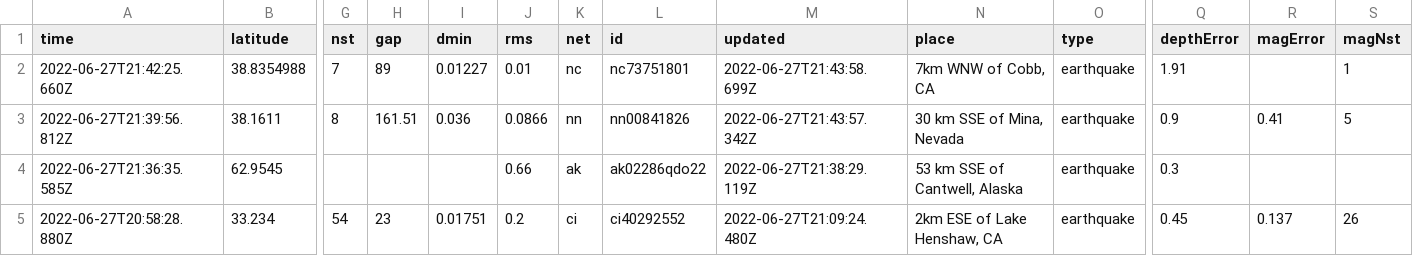
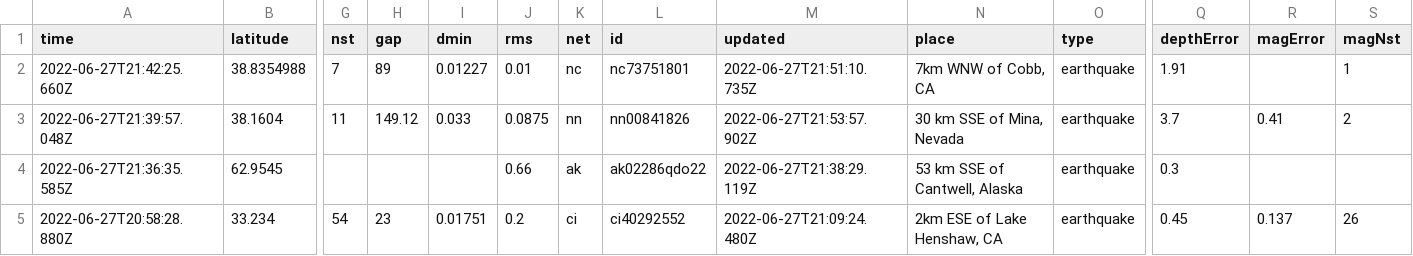
Before and after one commit to melfronczek/my-data-robot, a CSV file: usgs_current.csv, drawn as a sheet; only a part is shown, gaps mark what is left out; removed rows and columns are numbered as before the commit, all else as after; rows hold the shown columns only; the diff covers the shown part only; the diff names each change by its address in the sheet, - before the commit and + after, or states it on an @@ line.

```diff
--- a/usgs_current.csv
+++ b/usgs_current.csv
-M2 (updated): 2022-06-27T21:43:58.699Z
+M2 (updated): 2022-06-27T21:51:10.735Z
-row 3: 2022-06-27T21:39:56.812Z | 38.1611 | 8 | 161.51 | 0.036 | 0.0866 | nn | nn00841826 | 2022-06-27T21:43:57.342Z | 30 km SSE of Mina, Nevada | earthquake | 0.9 | 0.41 | 5
+row 3: 2022-06-27T21:39:57.048Z | 38.1604 | 11 | 149.12 | 0.033 | 0.0875 | nn | nn00841826 | 2022-06-27T21:53:57.902Z | 30 km SSE of Mina, Nevada | earthquake | 3.7 | 0.41 | 2
```
Also changed, not shown: 1 removed row and 12 edited cells elsewhere in this file.
